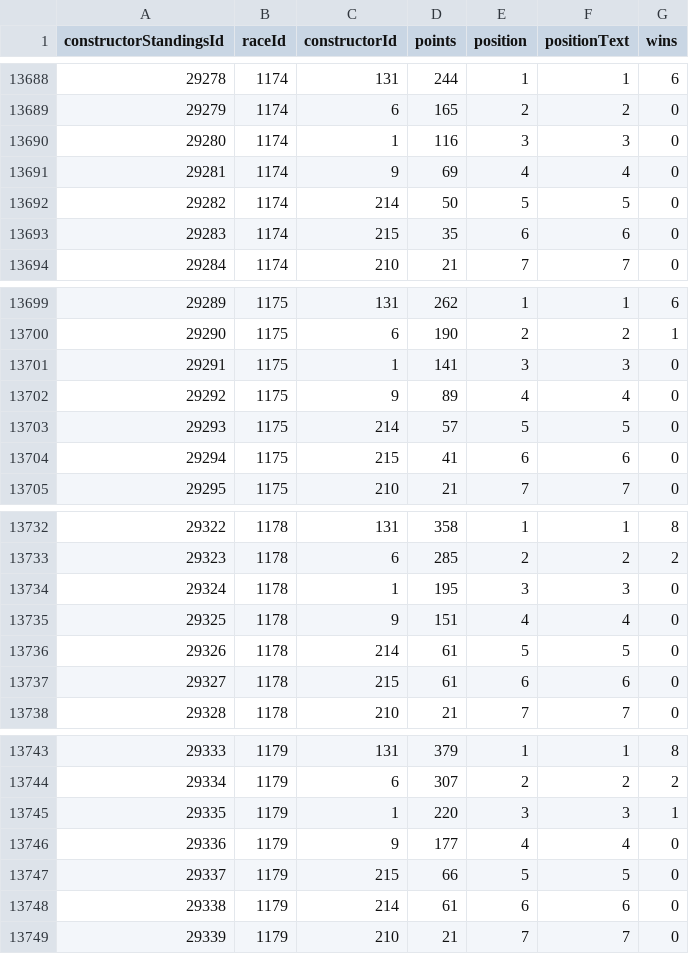
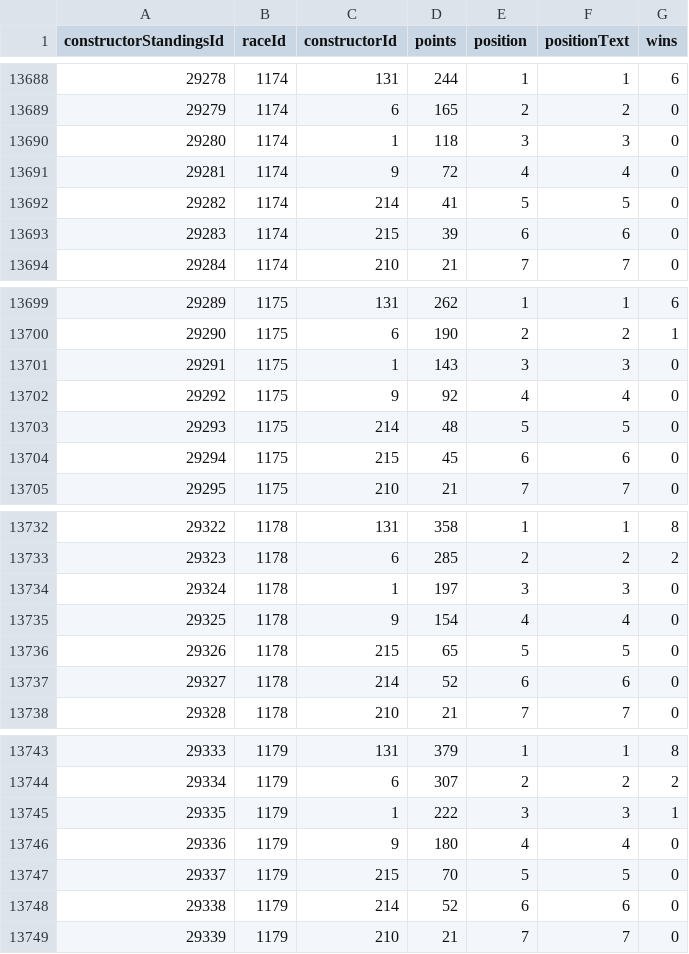
Before and after one commit to TracingInsights/RaceData, a CSV file: data/constructor_standings.csv, drawn as a sheet; only a part is shown, gaps mark what is left out; the diff covers the shown part only.

```diff
--- a/data/constructor_standings.csv
+++ b/data/constructor_standings.csv
@@ -13689,6 +13689,6 @@ constructorStandingsId,raceId,constructorId,points,position,positionText,wins
 29279,1174,6,165,2,2,0
-29280,1174,1,116,3,3,0
-29281,1174,9,69,4,4,0
-29282,1174,214,50,5,5,0
-29283,1174,215,35,6,6,0
+29280,1174,1,118,3,3,0
+29281,1174,9,72,4,4,0
+29282,1174,214,41,5,5,0
+29283,1174,215,39,6,6,0
 29284,1174,210,21,7,7,0
@@ -13700,6 +13700,6 @@ constructorStandingsId,raceId,constructorId,points,position,positionText,wins
 29290,1175,6,190,2,2,1
-29291,1175,1,141,3,3,0
-29292,1175,9,89,4,4,0
-29293,1175,214,57,5,5,0
-29294,1175,215,41,6,6,0
+29291,1175,1,143,3,3,0
+29292,1175,9,92,4,4,0
+29293,1175,214,48,5,5,0
+29294,1175,215,45,6,6,0
 29295,1175,210,21,7,7,0
@@ -13733,6 +13733,6 @@ constructorStandingsId,raceId,constructorId,points,position,positionText,wins
 29323,1178,6,285,2,2,2
-29324,1178,1,195,3,3,0
-29325,1178,9,151,4,4,0
-29326,1178,214,61,5,5,0
-29327,1178,215,61,6,6,0
+29324,1178,1,197,3,3,0
+29325,1178,9,154,4,4,0
+29326,1178,215,65,5,5,0
+29327,1178,214,52,6,6,0
 29328,1178,210,21,7,7,0
@@ -13744,6 +13744,6 @@ constructorStandingsId,raceId,constructorId,points,position,positionText,wins
 29334,1179,6,307,2,2,2
-29335,1179,1,220,3,3,1
-29336,1179,9,177,4,4,0
-29337,1179,215,66,5,5,0
-29338,1179,214,61,6,6,0
+29335,1179,1,222,3,3,1
+29336,1179,9,180,4,4,0
+29337,1179,215,70,5,5,0
+29338,1179,214,52,6,6,0
 29339,1179,210,21,7,7,0
```
Also changed, not shown: 11 added rows and 16 edited cells elsewhere in this file, data/constructor_results.csv, data/driver_standings.csv, 8 other files.
